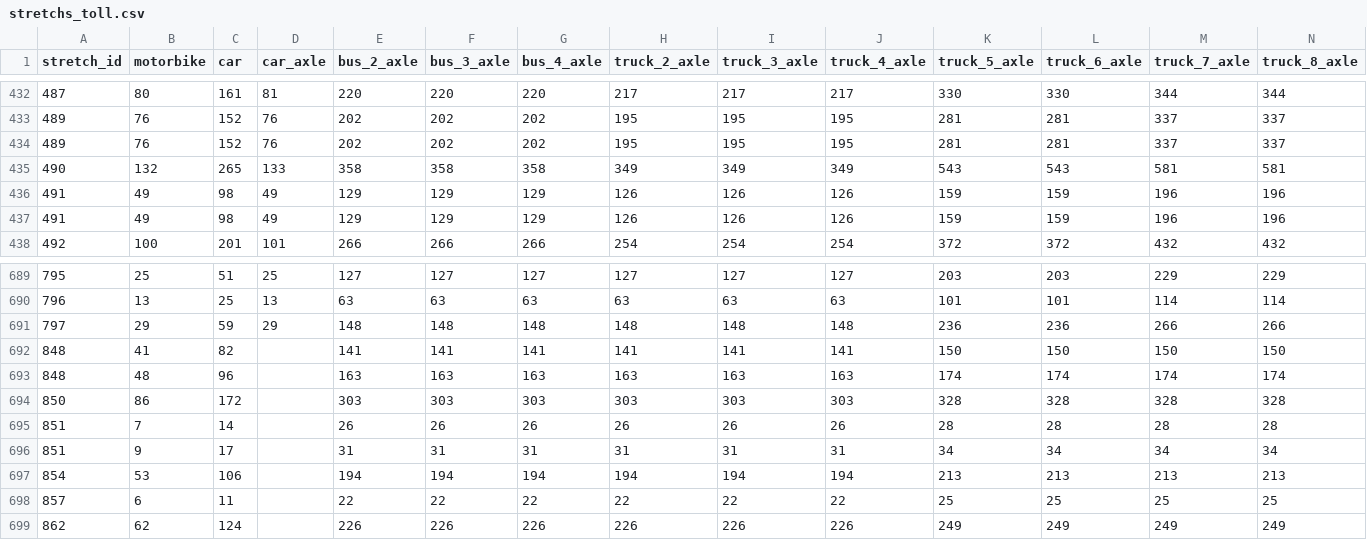
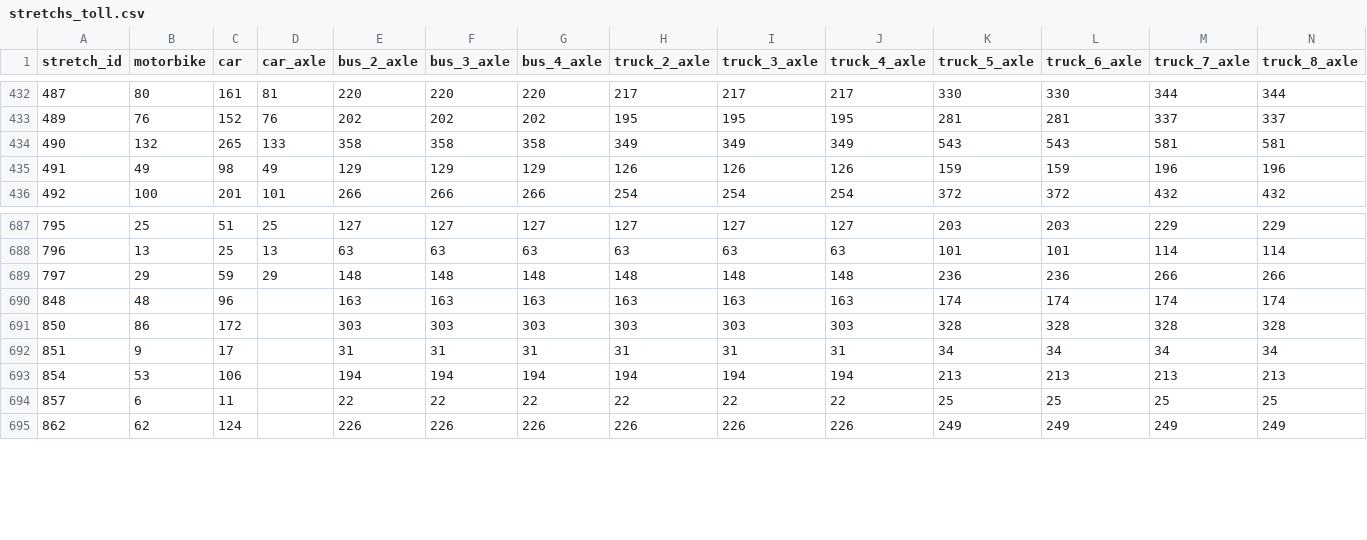
Before and after one commit to elaeon/tollbooth_etc_mx, a CSV file: data/tables/2026/stretchs_toll.csv, drawn as a sheet; only a part is shown, gaps mark what is left out; rows hold the shown columns only; the diff names each change by its address in the sheet, - before the commit and + after, or states it on an @@ line.

Commit message:
update data

```diff
--- a/data/tables/2026/stretchs_toll.csv
+++ b/data/tables/2026/stretchs_toll.csv
-row 434: 489 | 76 | 152 | 76 | 202 | 202 | 202 | 195 | 195 | 195 | 281 | 281 | 337 | 337
-row 436: 491 | 49 | 98 | 49 | 129 | 129 | 129 | 126 | 126 | 126 | 159 | 159 | 196 | 196
-row 692: 848 | 41 | 82 |  | 141 | 141 | 141 | 141 | 141 | 141 | 150 | 150 | 150 | 150
-row 695: 851 | 7 | 14 |  | 26 | 26 | 26 | 26 | 26 | 26 | 28 | 28 | 28 | 28
```
